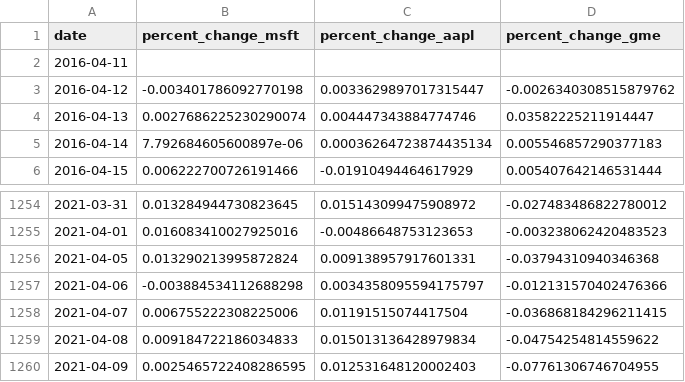
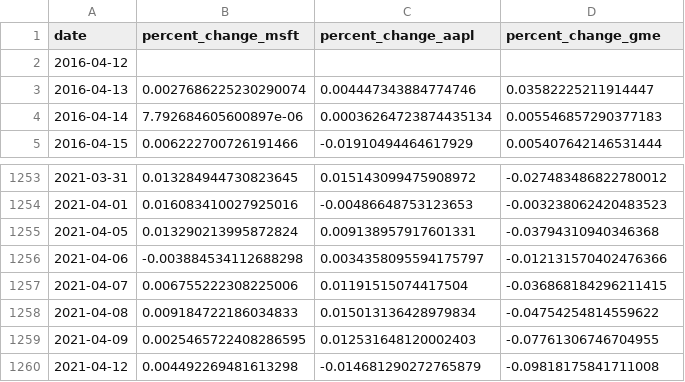
Before and after one commit to javielpapi/W3-pipelines-project, a CSV file: data/excess_stock_returns.csv, drawn as a sheet; only a part is shown, gaps mark what is left out.

```diff
--- a/data/excess_stock_returns.csv
+++ b/data/excess_stock_returns.csv
@@ -1,4 +1,3 @@
 date,percent_change_msft,percent_change_aapl,percent_change_gme
-2016-04-11,,,
-2016-04-12,-0.003401786092770198,0.0033629897017315447,-0.0026340308515879762
+2016-04-12,,,
 2016-04-13,0.0027686225230290074,0.004447343884774746,0.03582225211914447
@@ -1260 +1259,2 @@ date,percent_change_msft,percent_change_aapl,percent_change_gme
 2021-04-09,0.0025465722408286595,0.012531648120002403,-0.07761306746704955
+2021-04-12,0.004492269481613298,-0.014681290272765879,-0.09818175841711008
```
Also changed, not shown: data/excess_crypto_returns.csv, data/stocks_price_index.csv, 4 other files.
